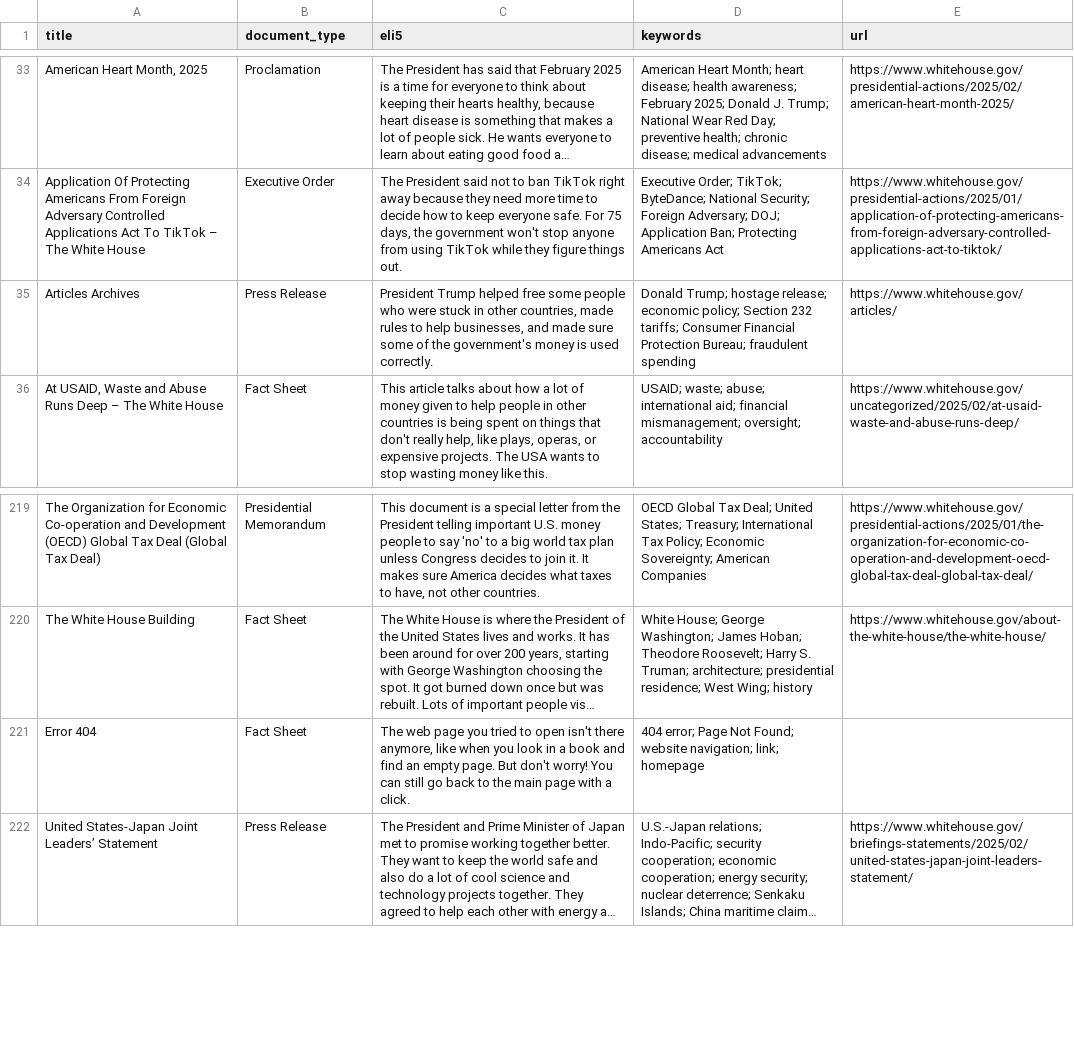
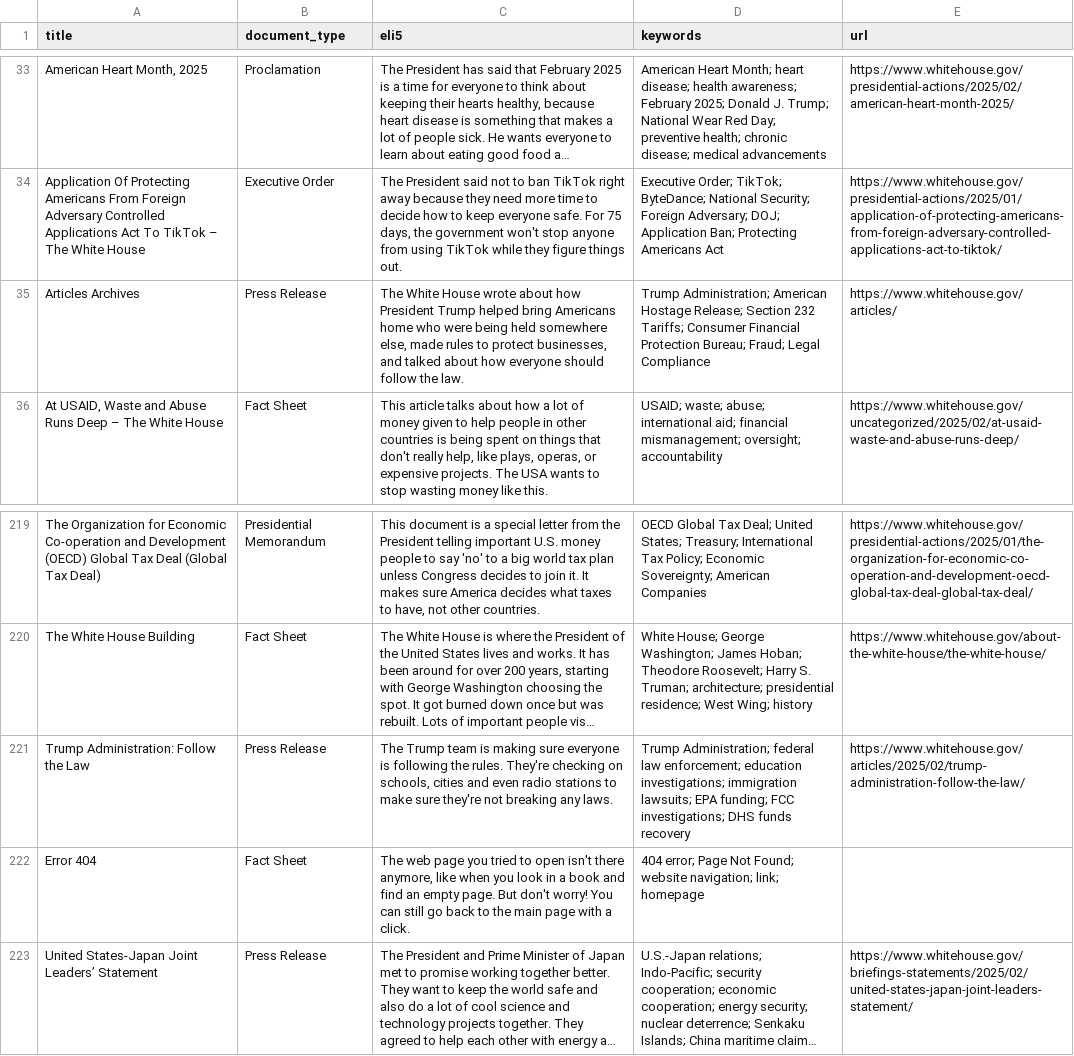
Before and after one commit to mjbommar/wh-pa, a CSV file: pages.csv, drawn as a sheet; only a part is shown, gaps mark what is left out; long unchanged cells end in …; the diff names each change by its address in the sheet, - before the commit and + after, or states it on an @@ line.

```diff
--- a/pages.csv
+++ b/pages.csv
-C35 (eli5): President Trump helped free some people who were stuck in other countries, made rules to help businesses, and made sure some of the government's money is used correctly.
+C35 (eli5): The White House wrote about how President Trump helped bring Americans home who were being held somewhere else, made rules to protect businesses, and talked about how everyone should follow the law.
-D35 (keywords): Donald Trump; hostage release; economic policy; Section 232 tariffs; Consumer Financial Protection Bureau; fraudulent spending
+D35 (keywords): Trump Administration; American Hostage Release; Section 232 Tariffs; Consumer Financial Protection Bureau; Fraud; Legal Compliance
+row 221: Trump Administration: Follow the Law | Press Release | The Trump team is making sure everyone is following the rules. They're checking on schools, cities and even radio stations to make sure they're not breaking any laws. | Trump Administration; federal law enforcement; education investigations; immigration lawsuits; EPA funding; FCC investigations; DHS funds recovery | https://www.whitehouse.gov/articles/2025/02/trump-administration-follow-the-law/
```
Also changed, not shown: 6 other files.
